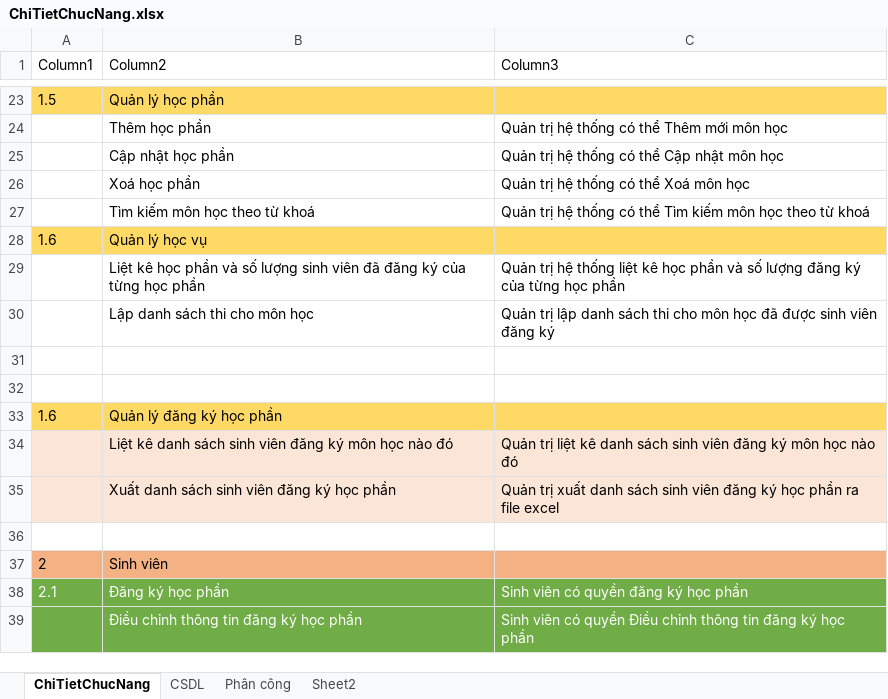
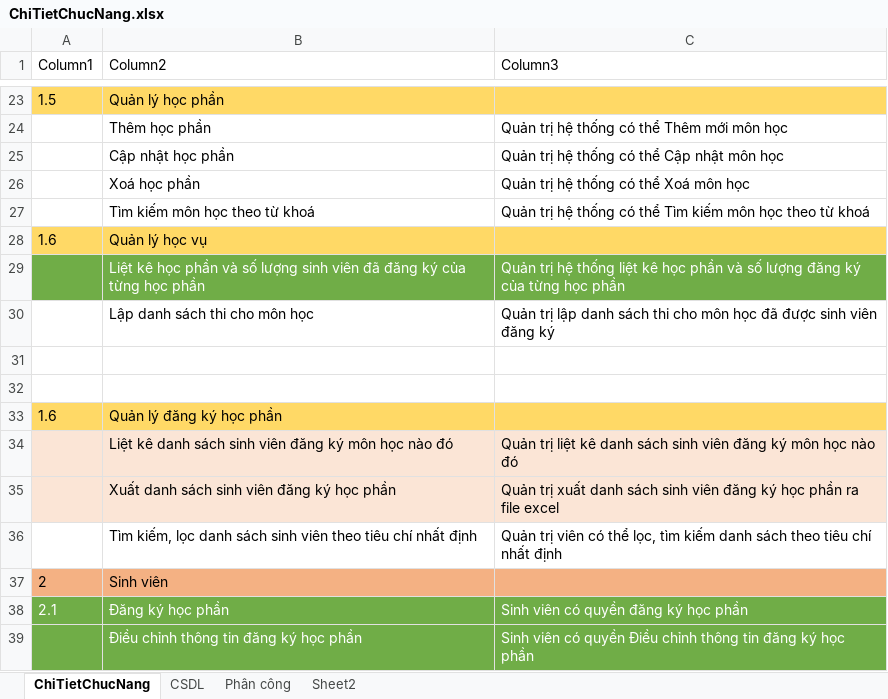
Before and after one commit to Dat0309/Quan-ly-dang-ky-hoc-phan, an Excel workbook: ChiTietChucNang.xlsx, sheet ChiTietChucNang, drawn as a sheet; only a part is shown, gaps mark what is left out; values as stored, in another font and other column widths than the file's, no borders; table styles not drawn; the diff names each change by its address in the sheet, - before the commit and + after, or states it on an @@ line.

```diff
--- a/ChiTietChucNang.xlsx (sheet ChiTietChucNang)
+++ b/ChiTietChucNang.xlsx (sheet ChiTietChucNang)
-A29:C29 fill: none
+A29:C29 fill: #70AD47
-B29:C29 text colour: black
+B29:C29 text colour: #FFFFFF
-row 36: (empty)
+row 36:  | Tìm kiếm, lọc danh sách sinh viên theo tiêu chí nhất định | Quản trị viên có thể lọc, tìm kiếm danh sách theo tiêu chí nhất định
```
Also changed, not shown: 33 other files.
